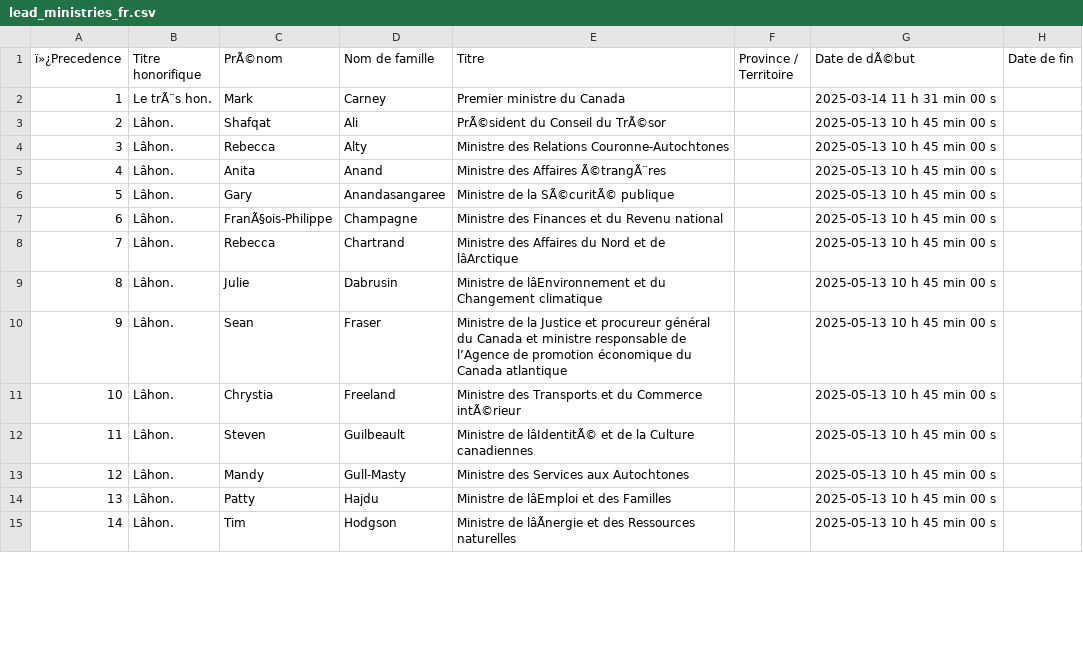
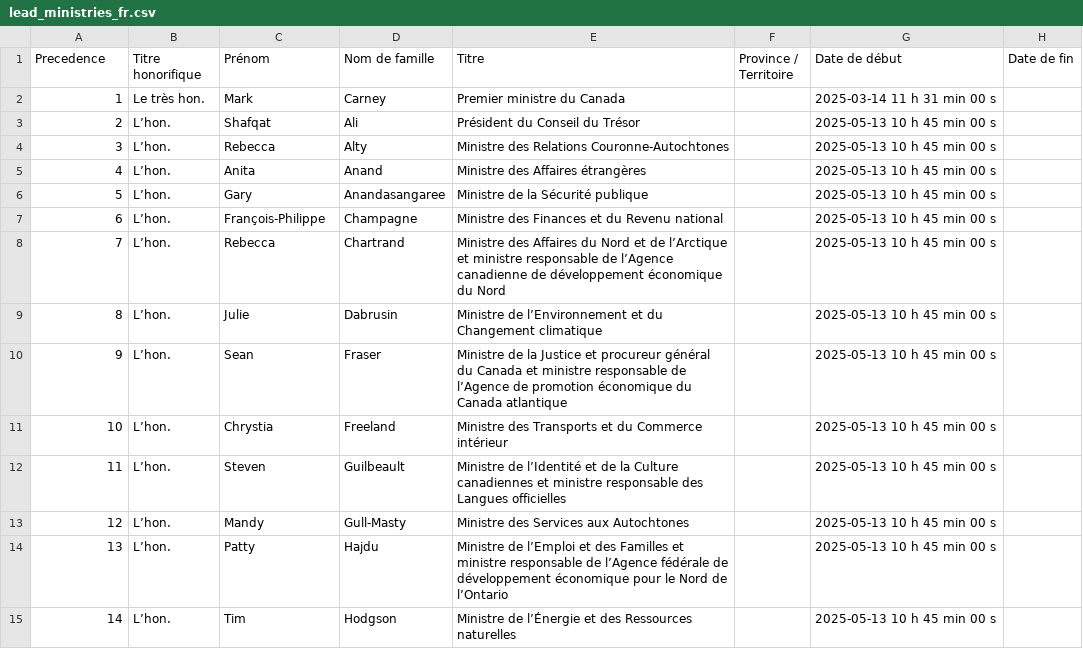
Before and after one commit to CPDI-CPDI/GCOrgName, a CSV file: Resources/lead_ministries_fr.csv, drawn as a sheet; only a part is shown; the diff covers the shown part only; the diff names each change by its address in the sheet, - before the commit and + after, or states it on an @@ line.

```diff
--- a/Resources/lead_ministries_fr.csv
+++ b/Resources/lead_ministries_fr.csv
-A1: ï»¿Precedence
+A1: Precedence
-C1: PrÃ©nom
+C1: Prénom
-G1: Date de dÃ©but
+G1: Date de début
-B2 (Titre honorifique): Le trÃ¨s hon.
+B2 (Titre honorifique): Le très hon.
-B3:B15 (Titre honorifique): Lâhon.
+B3:B15 (Titre honorifique): L’hon.
-E3 (Titre): PrÃ©sident du Conseil du TrÃ©sor
+E3 (Titre): Président du Conseil du Trésor
-E5 (Titre): Ministre des Affaires Ã©trangÃ¨res
+E5 (Titre): Ministre des Affaires étrangères
-E6 (Titre): Ministre de la SÃ©curitÃ© publique
+E6 (Titre): Ministre de la Sécurité publique
-C7 (Prénom): FranÃ§ois-Philippe
+C7 (Prénom): François-Philippe
-E8 (Titre): …et de lâArctique
+E8 (Titre): …et de l’Arctique et ministre responsable de l’Agence canadienne de développement économique du Nord
-E9 (Titre): Ministre de lâEnvironnement et du…
+E9 (Titre): Ministre de l’Environnement et du…
-E11 (Titre): …du Commerce intÃ©rieur
+E11 (Titre): …du Commerce intérieur
-E12 (Titre): Ministre de lâIdentitÃ© et de la Culture canadiennes
+E12 (Titre): Ministre de l’Identité et de la Culture canadiennes et ministre responsable des Langues officielles
-E14 (Titre): Ministre de lâEmploi et des Familles
+E14 (Titre): Ministre de l’Emploi et des Familles et ministre responsable de l’Agence fédérale de développement économique pour le Nord de l’Ontario
-E15 (Titre): Ministre de lâÃnergie et des…
+E15 (Titre): Ministre de l’Énergie et des…
```
Also changed, not shown: 29 edited cells elsewhere in this file, Resources/lead_code_ministers.csv, Resources/lead_ministries_en.csv, 2 other files.
